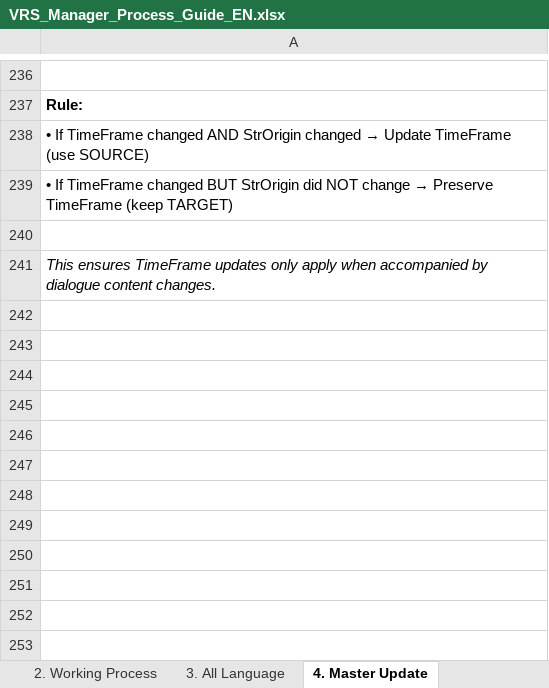
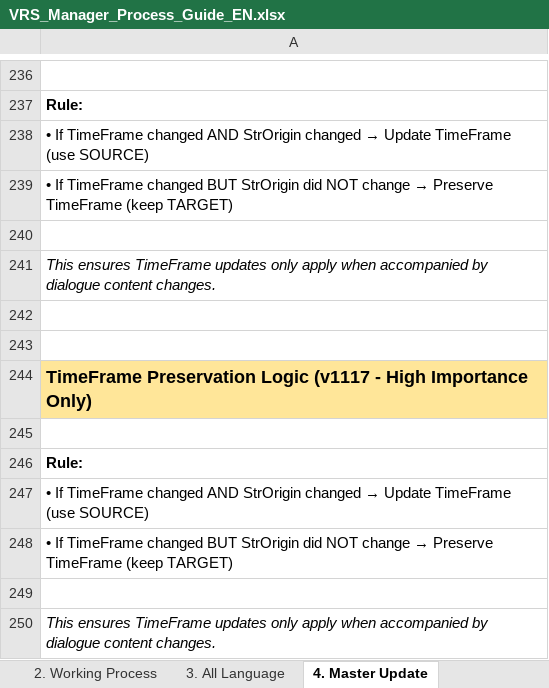
Before and after one commit to NeilVibe/VRS-Manager, an Excel workbook: docs/VRS_Manager_Process_Guide_EN.xlsx, sheet 4. Master Update, drawn as a sheet; only a part is shown, gaps mark what is left out; values as stored, in another font and other column widths than the file's, no borders; the diff names each change by its address in the sheet, - before the commit and + after, or states it on an @@ line.

```diff
--- a/docs/VRS_Manager_Process_Guide_EN.xlsx (sheet 4. Master Update)
+++ b/docs/VRS_Manager_Process_Guide_EN.xlsx (sheet 4. Master Update)
+row 242: (empty)
+row 243: (empty)
+row 244: TimeFrame Preservation Logic (v1117 - High Importance Only)
+row 245: (empty)
+row 246: Rule:
+row 247: • If TimeFrame changed AND StrOrigin changed → Update TimeFrame (use SOURCE)
+row 248: • If TimeFrame changed BUT StrOrigin did NOT change → Preserve TimeFrame (keep TARGET)
+row 249: (empty)
+row 250: This ensures TimeFrame updates only apply when accompanied by dialogue content changes.
```
Also changed, not shown: sheet Overview, docs/VRS_Manager_Process_Guide_KR.xlsx, 20 other files.
